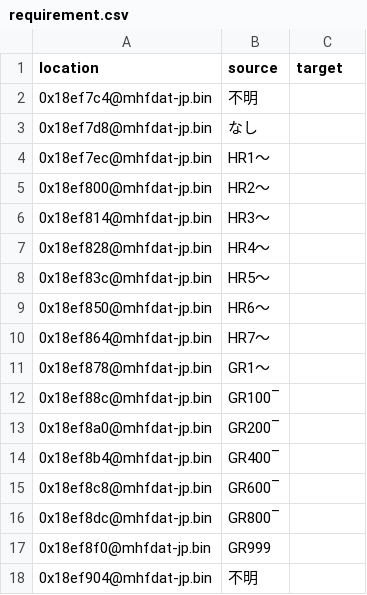
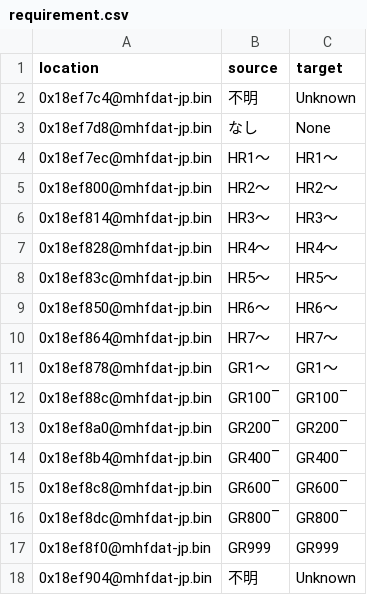
Before and after one commit to Mogapedia/MHFrontier-Translation, a CSV file: translations/en/dat/ranks/requirement.csv, drawn as a sheet.

Commit message:
Initial pass on dat/ranks/requirement

```diff
--- a/translations/en/dat/ranks/requirement.csv
+++ b/translations/en/dat/ranks/requirement.csv
@@ -1,18 +1,18 @@
 location,source,target
-0x18ef7c4@mhfdat-jp.bin,不明,
-0x18ef7d8@mhfdat-jp.bin,なし,
-0x18ef7ec@mhfdat-jp.bin,HR1〜,
-0x18ef800@mhfdat-jp.bin,HR2〜,
-0x18ef814@mhfdat-jp.bin,HR3〜,
-0x18ef828@mhfdat-jp.bin,HR4〜,
-0x18ef83c@mhfdat-jp.bin,HR5〜,
-0x18ef850@mhfdat-jp.bin,HR6〜,
-0x18ef864@mhfdat-jp.bin,HR7〜,
-0x18ef878@mhfdat-jp.bin,GR1〜,
-0x18ef88c@mhfdat-jp.bin,GR100‾,
-0x18ef8a0@mhfdat-jp.bin,GR200‾,
-0x18ef8b4@mhfdat-jp.bin,GR400‾,
-0x18ef8c8@mhfdat-jp.bin,GR600‾,
-0x18ef8dc@mhfdat-jp.bin,GR800‾,
-0x18ef8f0@mhfdat-jp.bin,GR999,
-0x18ef904@mhfdat-jp.bin,不明,
+0x18ef7c4@mhfdat-jp.bin,不明,Unknown
+0x18ef7d8@mhfdat-jp.bin,なし,None
+0x18ef7ec@mhfdat-jp.bin,HR1〜,HR1〜
+0x18ef800@mhfdat-jp.bin,HR2〜,HR2〜
+0x18ef814@mhfdat-jp.bin,HR3〜,HR3〜
+0x18ef828@mhfdat-jp.bin,HR4〜,HR4〜
+0x18ef83c@mhfdat-jp.bin,HR5〜,HR5〜
+0x18ef850@mhfdat-jp.bin,HR6〜,HR6〜
+0x18ef864@mhfdat-jp.bin,HR7〜,HR7〜
+0x18ef878@mhfdat-jp.bin,GR1〜,GR1〜
+0x18ef88c@mhfdat-jp.bin,GR100‾,GR100‾
+0x18ef8a0@mhfdat-jp.bin,GR200‾,GR200‾
+0x18ef8b4@mhfdat-jp.bin,GR400‾,GR400‾
+0x18ef8c8@mhfdat-jp.bin,GR600‾,GR600‾
+0x18ef8dc@mhfdat-jp.bin,GR800‾,GR800‾
+0x18ef8f0@mhfdat-jp.bin,GR999,GR999
+0x18ef904@mhfdat-jp.bin,不明,Unknown
```
